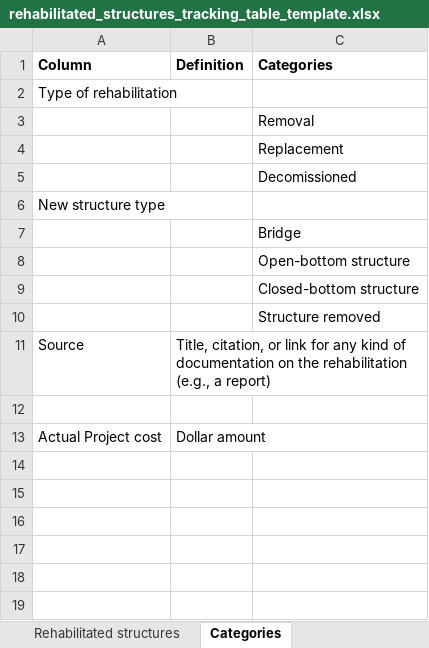
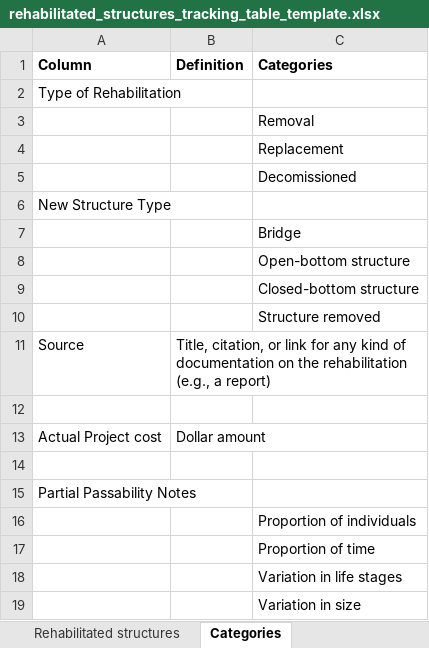
Before and after one commit to Canadian-Wildlife-Federation/wcrp-github-training, an Excel workbook: tracking_tables/rehabilitated_structures_tracking_table_template.xlsx, sheet Categories, drawn as a sheet; values as stored, in another font and other column widths than the file's, no borders; the diff names each change by its address in the sheet, - before the commit and + after, or states it on an @@ line.

```diff
--- a/tracking_tables/rehabilitated_structures_tracking_table_template.xlsx (sheet Categories)
+++ b/tracking_tables/rehabilitated_structures_tracking_table_template.xlsx (sheet Categories)
-A2 (Column): Type of rehabilitation
+A2 (Column): Type of Rehabilitation
-A6 (Column): New structure type
+A6 (Column): New Structure Type
+row 14: (empty)
+row 15: Partial Passability Notes
+row 16:  |  | Proportion of individuals
+row 17:  |  | Proportion of time
+row 18:  |  | Variation in life stages
+row 19:  |  | Variation in size
```
Also changed, not shown: sheet Rehabilitated structures, other sheet tabs, tracking_tables/NMI_structures_tracking_table_template.xlsx, tracking_tables/confirmed_barriers_tracking_table_template.xlsx, 1 other file.
